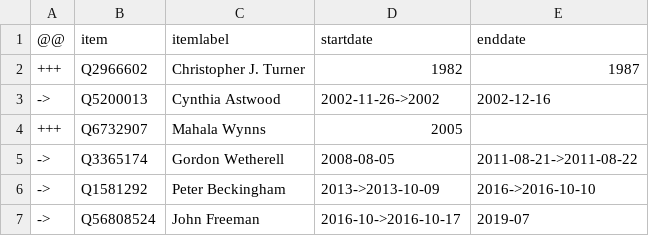
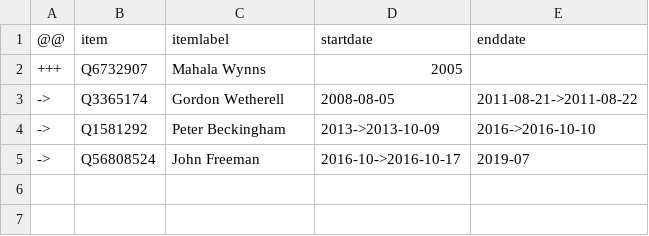
Before and after one commit to every-politician-scrapers/united-kingdom-cabinet, a CSV file: sources/turks-governors-enwiki/diff.csv, drawn as a sheet; the diff names each change by its address in the sheet, - before the commit and + after, or states it on an @@ line.

```diff
--- a/sources/turks-governors-enwiki/diff.csv
+++ b/sources/turks-governors-enwiki/diff.csv
-row 2: +++ | Q2966602 | Christopher J. Turner | 1982 | 1987
-row 3: -> | Q5200013 | Cynthia Astwood | 2002-11-26->2002 | 2002-12-16
```
Also changed, not shown: sources/turks-governors-enwiki/scraped.csv, sources/turks-governors-enwiki/wikidata.csv, 6 other files.
